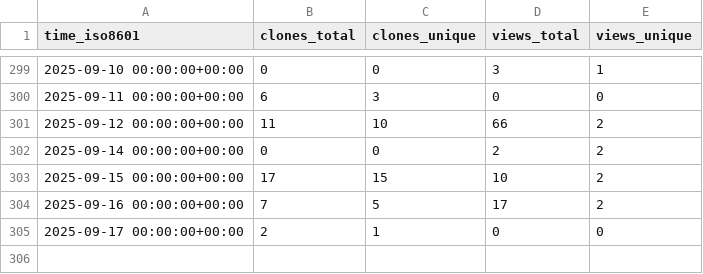
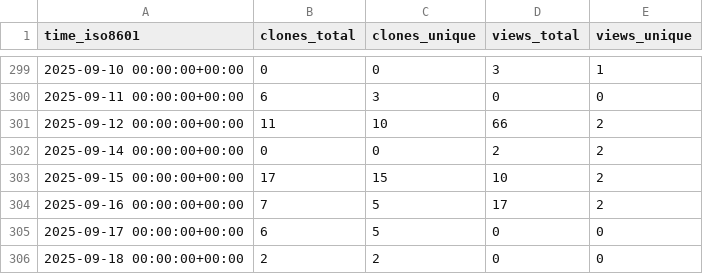
Before and after one commit to CBICA/NiChart_Project, a CSV file: CBICA/NiChart_Project/ghrs-data/views_clones_aggregate.csv, drawn as a sheet; only a part is shown, gaps mark what is left out.

```diff
--- a/CBICA/NiChart_Project/ghrs-data/views_clones_aggregate.csv
+++ b/CBICA/NiChart_Project/ghrs-data/views_clones_aggregate.csv
@@ -304,2 +304,3 @@ time_iso8601,clones_total,clones_unique,views_total,views_unique
 2025-09-16 00:00:00+00:00,7,5,17,2
-2025-09-17 00:00:00+00:00,2,1,0,0
+2025-09-17 00:00:00+00:00,6,5,0,0
+2025-09-18 00:00:00+00:00,2,2,0,0
```
Also changed, not shown: 1 other file.
